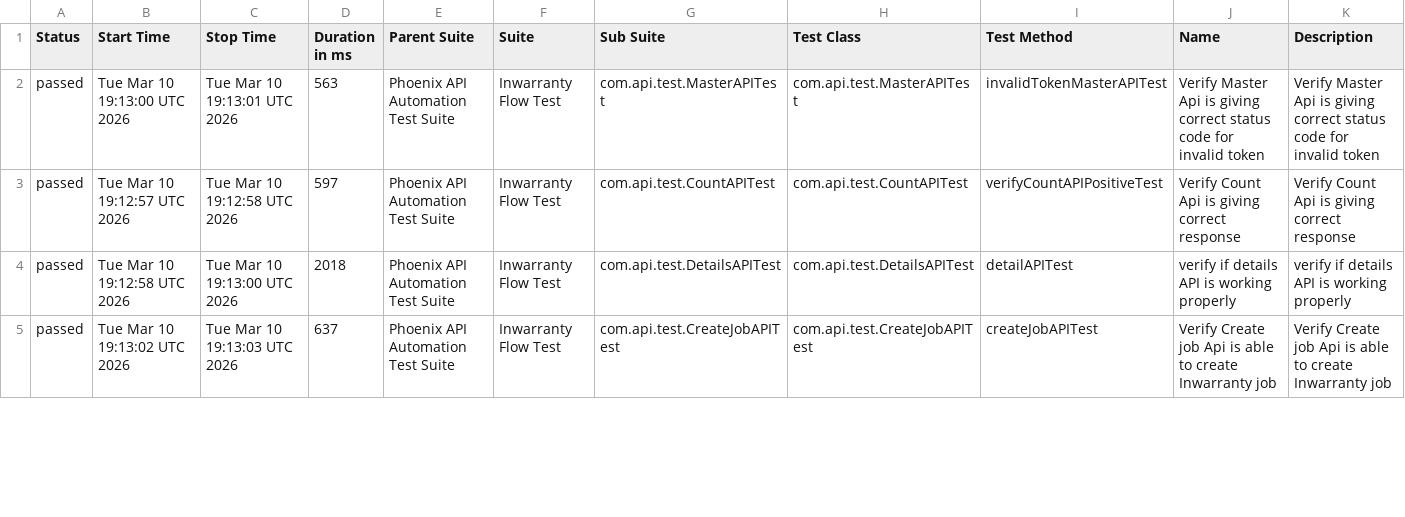
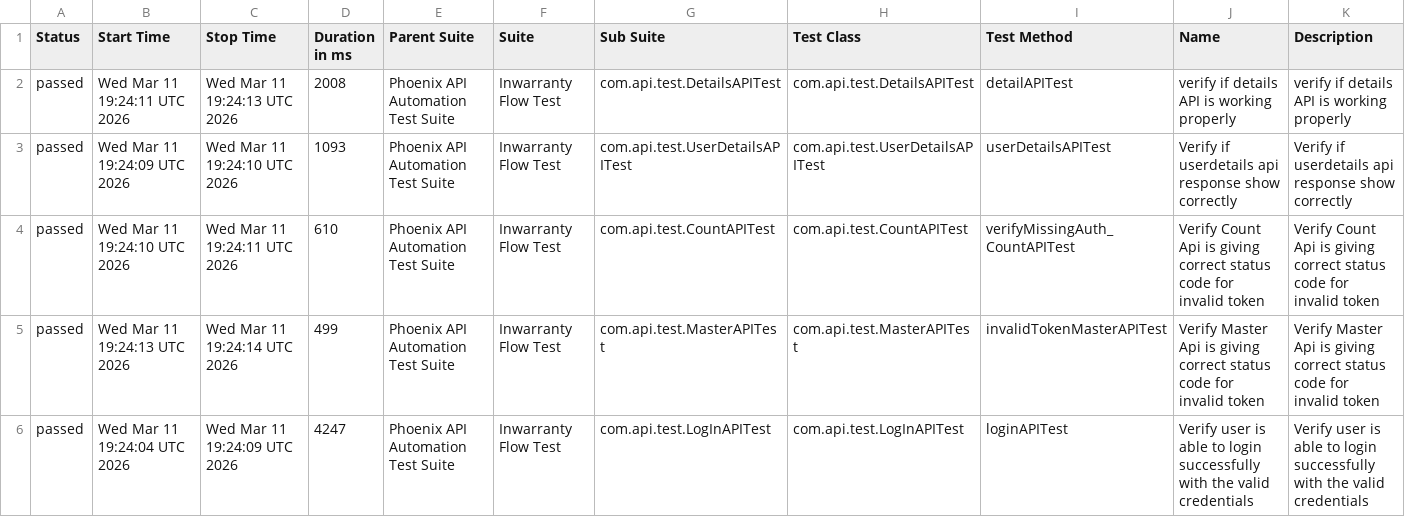
Before and after one commit to sailesh123kumar/PhoenixTestAutomationFramework, a CSV file: data/suites.csv, drawn as a sheet; only a part is shown; the diff covers the shown part only.

```diff
--- a/data/suites.csv
+++ b/data/suites.csv
@@ -1,5 +1,6 @@
 "Status","Start Time","Stop Time","Duration in ms","Parent Suite","Suite","Sub Suite","Test Class","Test Method","Name","Description"
-"passed","Tue Mar 10 19:13:00 UTC 2026","Tue Mar 10 19:13:01 UTC 2026","563","Phoenix API Automation Test Suite","Inwarranty Flow Test","com.api.test.MasterAPITest","com.api.test.MasterAPITest","invalidTokenMasterAPITest","Verify Master Api is giving correct status code for invalid token","Verify Master Api is giving correct status code for invalid token"
-"passed","Tue Mar 10 19:12:57 UTC 2026","Tue Mar 10 19:12:58 UTC 2026","597","Phoenix API Automation Test Suite","Inwarranty Flow Test","com.api.test.CountAPITest","com.api.test.CountAPITest","verifyCountAPIPositiveTest","Verify Count Api is giving correct response","Verify Count Api is giving correct response"
-"passed","Tue Mar 10 19:12:58 UTC 2026","Tue Mar 10 19:13:00 UTC 2026","2018","Phoenix API Automation Test Suite","Inwarranty Flow Test","com.api.test.DetailsAPITest","com.api.test.DetailsAPITest","detailAPITest","verify if details API is working properly","verify if details API is working properly"
-"passed","Tue Mar 10 19:13:02 UTC 2026","Tue Mar 10 19:13:03 UTC 2026","637","Phoenix API Automation Test Suite","Inwarranty Flow Test","com.api.test.CreateJobAPITest","com.api.test.CreateJobAPITest","createJobAPITest","Verify Create job Api is able to create Inwarranty job","Verify Create job Api is able to create Inwarranty job"
+"passed","Wed Mar 11 19:24:11 UTC 2026","Wed Mar 11 19:24:13 UTC 2026","2008","Phoenix API Automation Test Suite","Inwarranty Flow Test","com.api.test.DetailsAPITest","com.api.test.DetailsAPITest","detailAPITest","verify if details API is working properly","verify if details API is working properly"
+"passed","Wed Mar 11 19:24:09 UTC 2026","Wed Mar 11 19:24:10 UTC 2026","1093","Phoenix API Automation Test Suite","Inwarranty Flow Test","com.api.test.UserDetailsAPITest","com.api.test.UserDetailsAPITest","userDetailsAPITest","Verify if userdetails api response show correctly","Verify if userdetails api response show correctly"
+"passed","Wed Mar 11 19:24:10 UTC 2026","Wed Mar 11 19:24:11 UTC 2026","610","Phoenix API Automation Test Suite","Inwarranty Flow Test","com.api.test.CountAPITest","com.api.test.CountAPITest","verifyMissingAuth_CountAPITest","Verify Count Api is giving correct status code for invalid token","Verify Count Api is giving correct status code for invalid token"
+"passed","Wed Mar 11 19:24:13 UTC 2026","Wed Mar 11 19:24:14 UTC 2026","499","Phoenix API Automation Test Suite","Inwarranty Flow Test","com.api.test.MasterAPITest","com.api.test.MasterAPITest","invalidTokenMasterAPITest","Verify Master Api is giving correct status code for invalid token","Verify Master Api is giving correct status code for invalid token"
+"passed","Wed Mar 11 19:24:04 UTC 2026","Wed Mar 11 19:24:09 UTC 2026","4247","Phoenix API Automation Test Suite","Inwarranty Flow Test","com.api.test.LogInAPITest","com.api.test.LogInAPITest","loginAPITest","Verify user is able to login successfully with the valid credentials","Verify user is able to login successfully with the valid credentials"
```
Also changed, not shown: 1 removed row and 22 edited cells elsewhere in this file, data/behaviors.csv, 47 other files.
